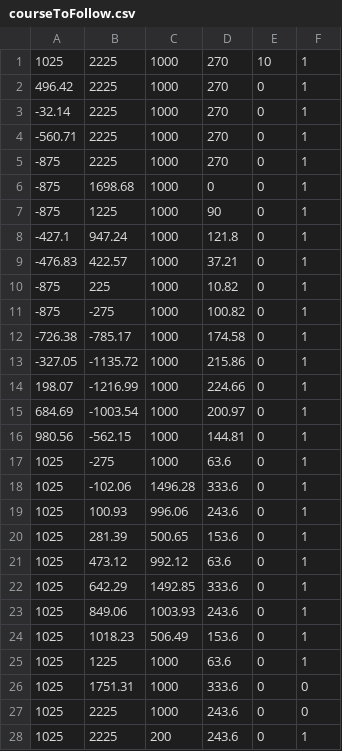
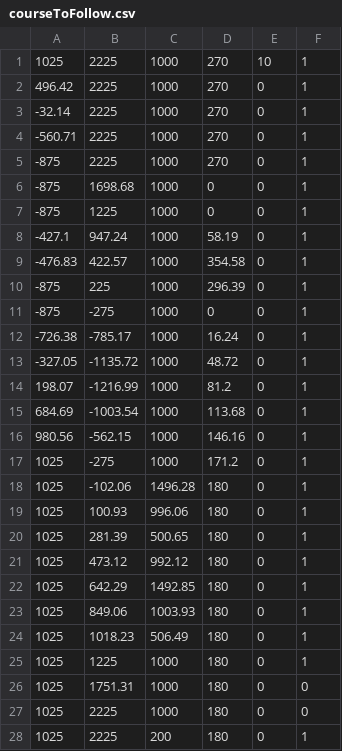
Before and after one commit to peterkrull/EIT5-B2-209-Autonomous-Drone, a CSV file: dev-tools/Course_development/courseToFollow.csv, drawn as a sheet.

Commit message:
Generated course for acceptest

```diff
--- a/dev-tools/Course_development/courseToFollow.csv
+++ b/dev-tools/Course_development/courseToFollow.csv
@@ -6,23 +6,23 @@
 -875,1698.68,1000,0,0,1
--875,1225,1000,90,0,1
--427.1,947.24,1000,121.8,0,1
--476.83,422.57,1000,37.21,0,1
--875,225,1000,10.82,0,1
--875,-275,1000,100.82,0,1
--726.38,-785.17,1000,174.58,0,1
--327.05,-1135.72,1000,215.86,0,1
-198.07,-1216.99,1000,224.66,0,1
-684.69,-1003.54,1000,200.97,0,1
-980.56,-562.15,1000,144.81,0,1
-1025,-275,1000,63.6,0,1
-1025,-102.06,1496.28,333.6,0,1
-1025,100.93,996.06,243.6,0,1
-1025,281.39,500.65,153.6,0,1
-1025,473.12,992.12,63.6,0,1
-1025,642.29,1492.85,333.6,0,1
-1025,849.06,1003.93,243.6,0,1
-1025,1018.23,506.49,153.6,0,1
-1025,1225,1000,63.6,0,1
-1025,1751.31,1000,333.6,0,0
-1025,2225,1000,243.6,0,0
-1025,2225,200,243.6,0,1
+-875,1225,1000,0,0,1
+-427.1,947.24,1000,58.19,0,1
+-476.83,422.57,1000,354.58,0,1
+-875,225,1000,296.39,0,1
+-875,-275,1000,0,0,1
+-726.38,-785.17,1000,16.24,0,1
+-327.05,-1135.72,1000,48.72,0,1
+198.07,-1216.99,1000,81.2,0,1
+684.69,-1003.54,1000,113.68,0,1
+980.56,-562.15,1000,146.16,0,1
+1025,-275,1000,171.2,0,1
+1025,-102.06,1496.28,180,0,1
+1025,100.93,996.06,180,0,1
+1025,281.39,500.65,180,0,1
+1025,473.12,992.12,180,0,1
+1025,642.29,1492.85,180,0,1
+1025,849.06,1003.93,180,0,1
+1025,1018.23,506.49,180,0,1
+1025,1225,1000,180,0,1
+1025,1751.31,1000,180,0,0
+1025,2225,1000,180,0,0
+1025,2225,200,180,0,1
```
Also changed, not shown: 5 other files.
